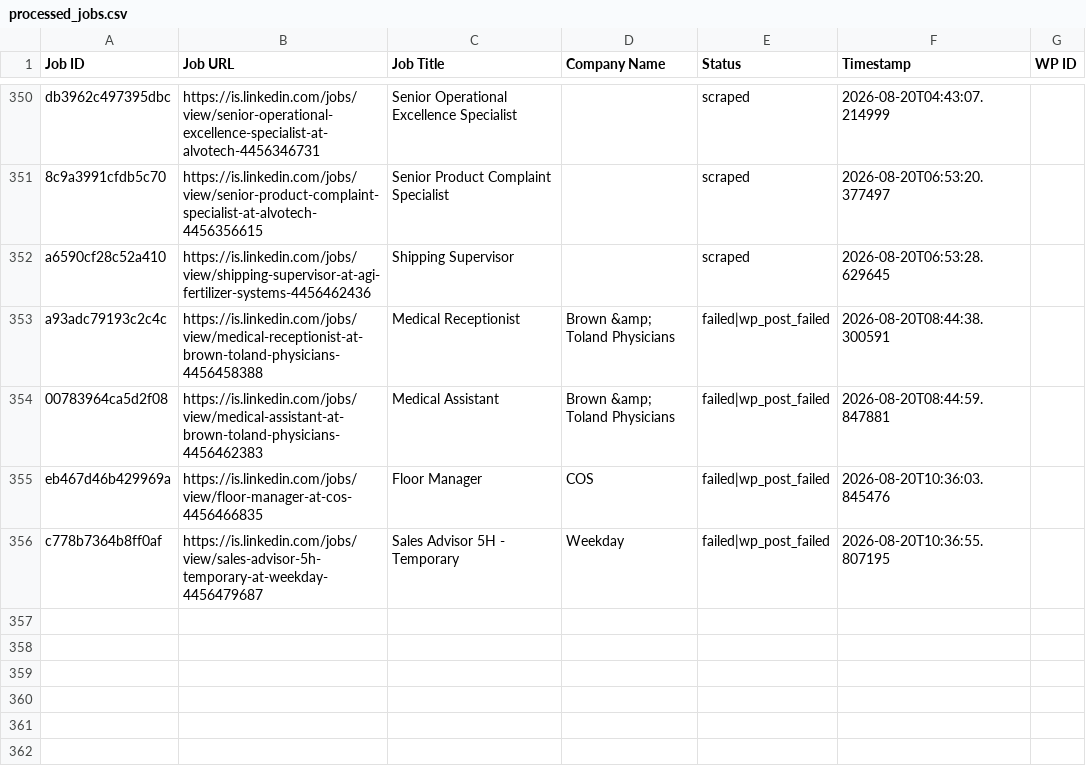
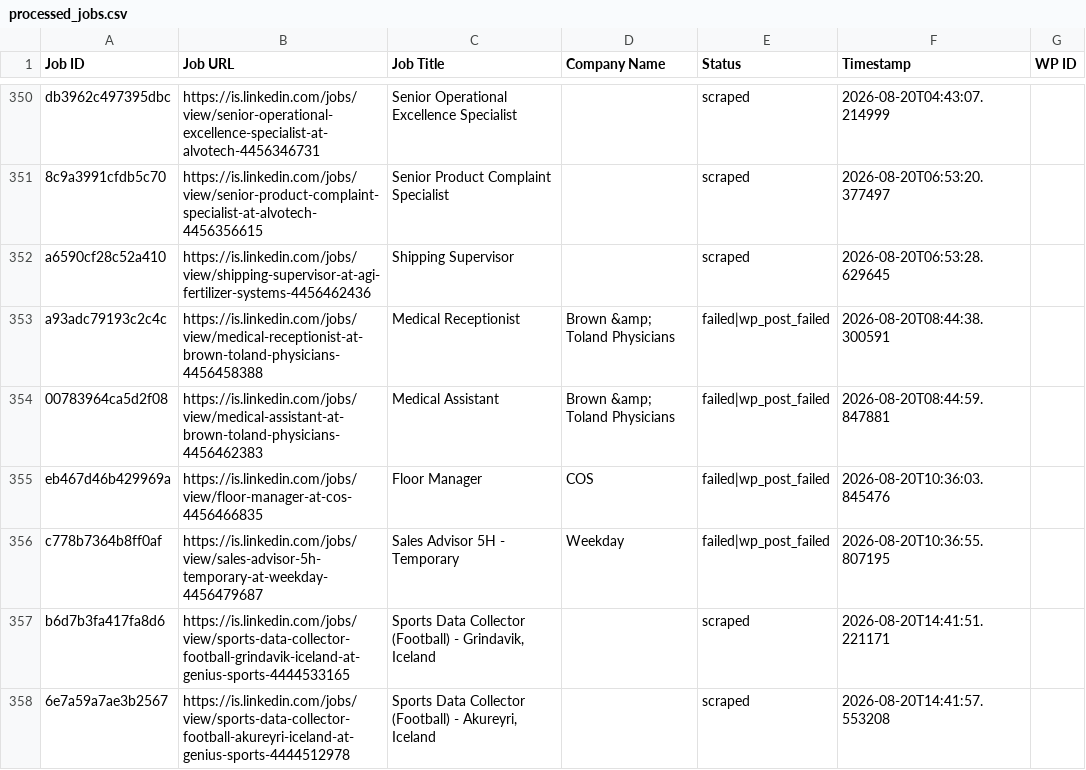
Before and after one commit to innovationinc2000/is, a CSV file: processed_jobs.csv, drawn as a sheet; only a part is shown, gaps mark what is left out; the diff names each change by its address in the sheet, - before the commit and + after, or states it on an @@ line.

```diff
--- a/processed_jobs.csv
+++ b/processed_jobs.csv
+row 357: b6d7b3fa417fa8d6 | https://is.linkedin.com/jobs/view/sports-data-collector-football-grindavik-iceland-at-genius-sports-4444533165 | Sports Data Collector (Football) - Grindavik, Iceland |  | scraped | 2026-08-20T14:41:51.221171
+row 358: 6e7a59a7ae3b2567 | https://is.linkedin.com/jobs/view/sports-data-collector-football-akureyri-iceland-at-genius-sports-4444512978 | Sports Data Collector (Football) - Akureyri, Iceland |  | scraped | 2026-08-20T14:41:57.553208
```
